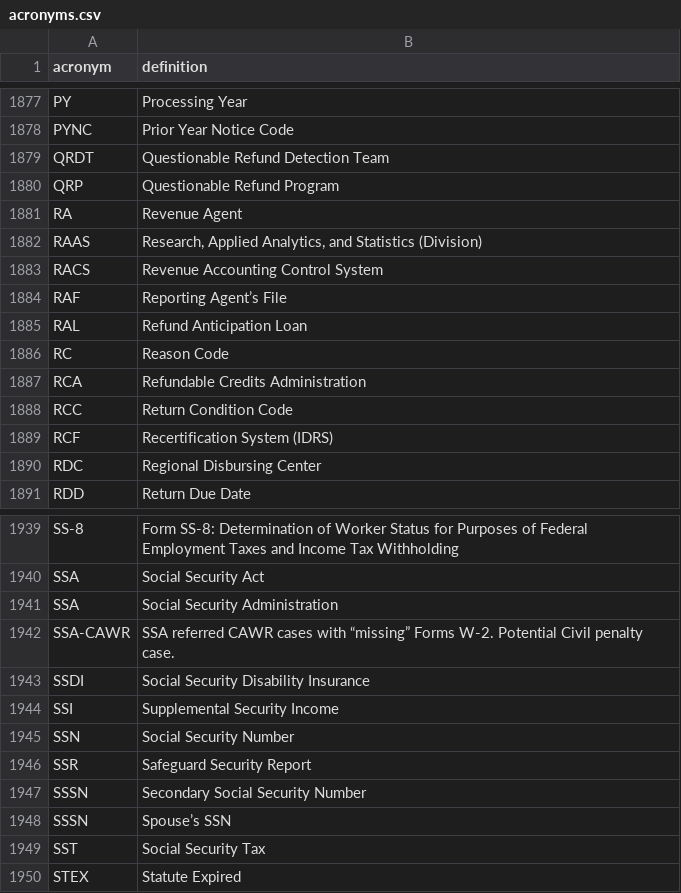
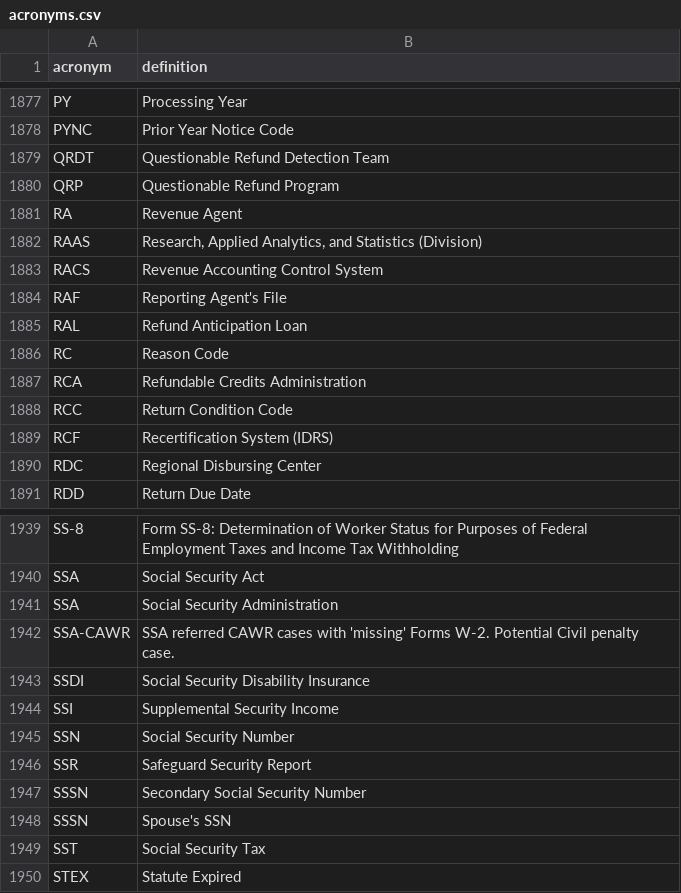
Before and after one commit to usds/irs-acronyms, a CSV file: acronyms.csv, drawn as a sheet; only a part is shown, gaps mark what is left out; the diff covers the shown part only.

```diff
--- a/acronyms.csv
+++ b/acronyms.csv
@@ -1883,3 +1883,3 @@ RAAS,"Research, Applied Analytics, and Statistics (Division)"
 RACS,Revenue Accounting Control System
-RAF,Reporting Agent’s File
+RAF,Reporting Agent's File
 RAL,Refund Anticipation Loan
@@ -1941,3 +1941,3 @@ SSA,Social Security Act
 SSA,Social Security Administration
-SSA-CAWR,SSA referred CAWR cases with “missing” Forms W-2. Potential Civil penalty case.
+SSA-CAWR,SSA referred CAWR cases with 'missing' Forms W-2. Potential Civil penalty case.
 SSDI,Social Security Disability Insurance
@@ -1947,3 +1947,3 @@ SSR,Safeguard Security Report
 SSSN,Secondary Social Security Number
-SSSN,Spouse’s SSN
+SSSN,Spouse's SSN
 SST,Social Security Tax
```
Also changed, not shown: 13 edited cells elsewhere in this file.
